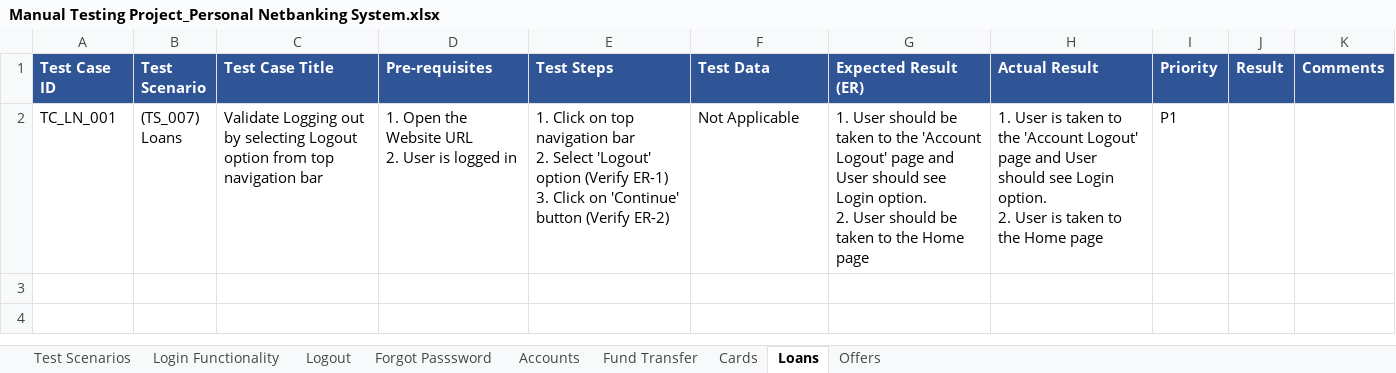
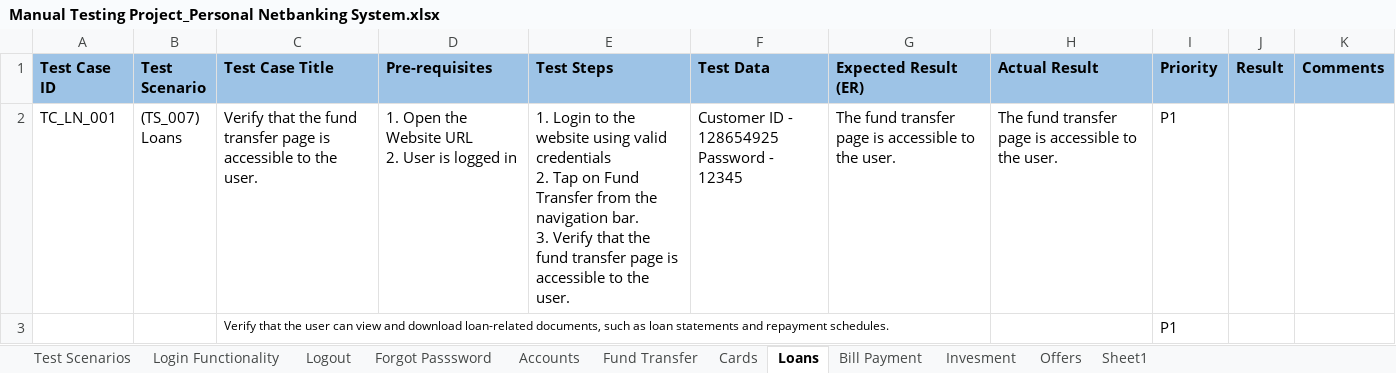
Before and after one commit to nandane31/Manual-Testing, an Excel workbook: Manual Testing Project_Personal Netbanking System.xlsx, sheet Loans, drawn as a sheet; values as stored, in another font and other column widths than the file's, no borders; conditional formats not drawn; ↵ is a line break in a cell; the diff names each change by its address in the sheet, - before the commit and + after, or states it on an @@ line.

```diff
--- a/Manual Testing Project_Personal Netbanking System.xlsx (sheet Loans)
+++ b/Manual Testing Project_Personal Netbanking System.xlsx (sheet Loans)
+sheet tab: Bill Payment
+sheet tab: Invesment
+sheet tab: Sheet1
@@ A1:K1 fill: #2F5597 → #9DC3E6, text colour: #FFFFFF → black @@
-C2 (Test Case Title): Validate Logging out by selecting Logout option from top navigation bar
+C2 (Test Case Title): Verify that the fund transfer page is accessible to the user.
-E2 (Test Steps): 1. Click on top navigation bar ↵ 2. Select 'Logout' option (Verify ER-1) ↵ 3. Click on 'Continue' button (Verify ER-2)
+E2 (Test Steps): 1. Login to the website using valid credentials ↵ 2. Tap on Fund Transfer from the navigation bar. ↵ 3. Verify that the fund transfer page is accessible to the user.
-F2 (Test Data): Not Applicable
+F2 (Test Data): Customer ID - 128654925 ↵ Password - ↵ 12345
-G2 (Expected Result (ER)): 1. User should be taken to the 'Account Logout' page and User should see Login option. ↵ 2. User should be taken to the Home page
+G2 (Expected Result (ER)): The fund transfer page is accessible to the user.
-H2 (Actual Result): 1. User is taken to the 'Account Logout' page and User should see Login option. ↵ 2. User is taken to the Home page
+H2 (Actual Result): The fund transfer page is accessible to the user.
+row 3:  |  | Verify that the user can view and download loan-related documents, such as loan statements and repayment schedules. |  |  |  |  |  | P1
```
Also changed, not shown: sheet Fund Transfer, sheet Accounts, sheet Login Functionality, sheet Cards, sheet Offers, sheet Logout, 2 more sheets.
